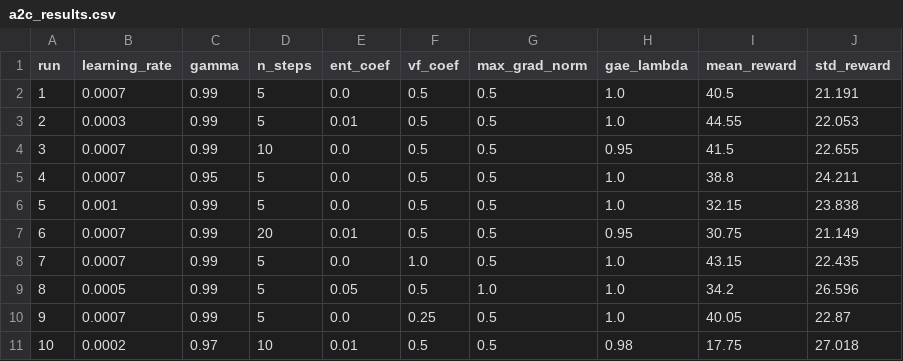
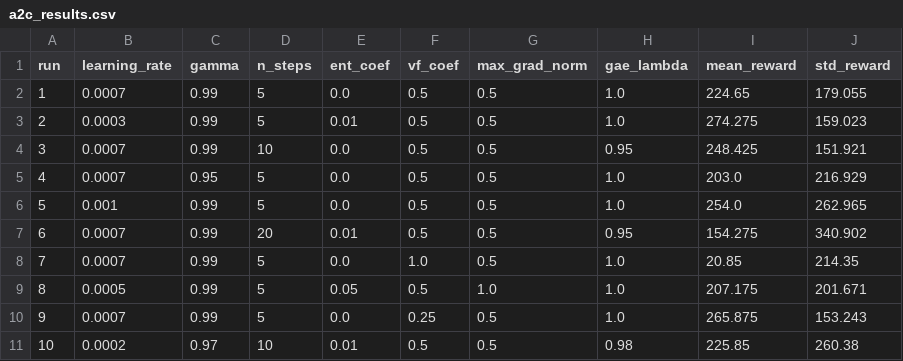
Before and after one commit to carine-ahishakiye/Mission-Based-Reinforcement-Learning, a CSV file: models/pg/results/a2c_results.csv, drawn as a sheet.

Commit message:
Initial commit: environment, training scripts, models, README

```diff
--- a/models/pg/results/a2c_results.csv
+++ b/models/pg/results/a2c_results.csv
@@ -1,11 +1,11 @@
 run,learning_rate,gamma,n_steps,ent_coef,vf_coef,max_grad_norm,gae_lambda,mean_reward,std_reward
-1,0.0007,0.99,5,0.0,0.5,0.5,1.0,40.5,21.191
-2,0.0003,0.99,5,0.01,0.5,0.5,1.0,44.55,22.053
-3,0.0007,0.99,10,0.0,0.5,0.5,0.95,41.5,22.655
-4,0.0007,0.95,5,0.0,0.5,0.5,1.0,38.8,24.211
-5,0.001,0.99,5,0.0,0.5,0.5,1.0,32.15,23.838
-6,0.0007,0.99,20,0.01,0.5,0.5,0.95,30.75,21.149
-7,0.0007,0.99,5,0.0,1.0,0.5,1.0,43.15,22.435
-8,0.0005,0.99,5,0.05,0.5,1.0,1.0,34.2,26.596
-9,0.0007,0.99,5,0.0,0.25,0.5,1.0,40.05,22.87
-10,0.0002,0.97,10,0.01,0.5,0.5,0.98,17.75,27.018
+1,0.0007,0.99,5,0.0,0.5,0.5,1.0,224.65,179.055
+2,0.0003,0.99,5,0.01,0.5,0.5,1.0,274.275,159.023
+3,0.0007,0.99,10,0.0,0.5,0.5,0.95,248.425,151.921
+4,0.0007,0.95,5,0.0,0.5,0.5,1.0,203.0,216.929
+5,0.001,0.99,5,0.0,0.5,0.5,1.0,254.0,262.965
+6,0.0007,0.99,20,0.01,0.5,0.5,0.95,154.275,340.902
+7,0.0007,0.99,5,0.0,1.0,0.5,1.0,20.85,214.35
+8,0.0005,0.99,5,0.05,0.5,1.0,1.0,207.175,201.671
+9,0.0007,0.99,5,0.0,0.25,0.5,1.0,265.875,153.243
+10,0.0002,0.97,10,0.01,0.5,0.5,0.98,225.85,260.38
```
Also changed, not shown: models/dqn/results/dqn_results.csv, models/pg/results/ppo_results.csv, 53 other files.
